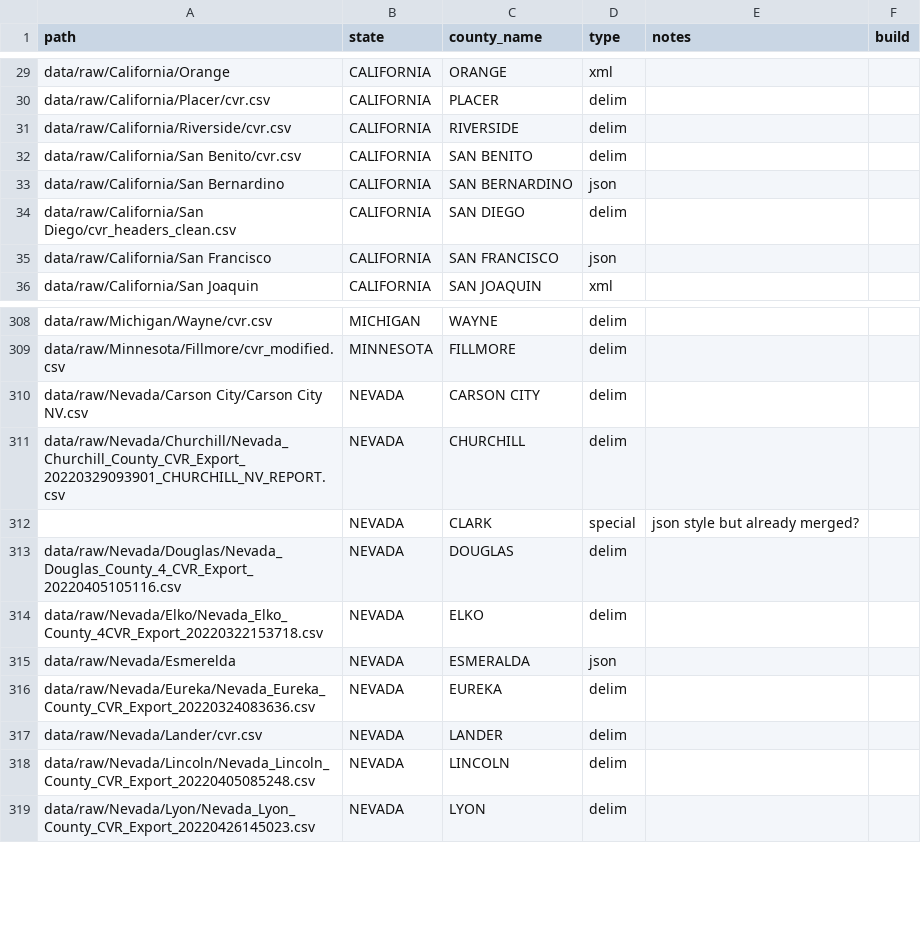
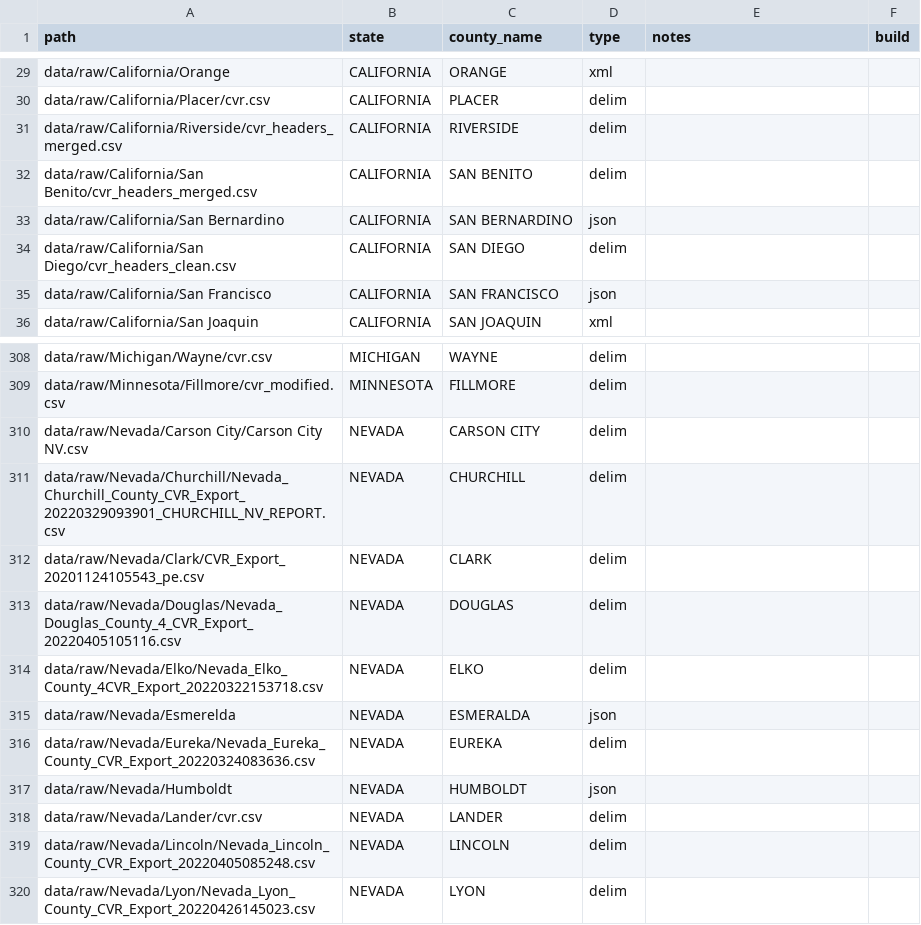
Before and after one commit to kuriwaki/cvr_harvard-mit_scripts, a CSV file: code/02_build-medsl/metadata/paths.csv, drawn as a sheet; only a part is shown, gaps mark what is left out.

Commit message:
Add Humboldt NV metadata

```diff
--- a/code/02_build-medsl/metadata/paths.csv
+++ b/code/02_build-medsl/metadata/paths.csv
@@ -30,4 +30,4 @@ data/raw/California/Orange,CALIFORNIA,ORANGE,xml,,
 data/raw/California/Placer/cvr.csv,CALIFORNIA,PLACER,delim,,
-data/raw/California/Riverside/cvr.csv,CALIFORNIA,RIVERSIDE,delim,,
-data/raw/California/San Benito/cvr.csv,CALIFORNIA,SAN BENITO,delim,,
+data/raw/California/Riverside/cvr_headers_merged.csv,CALIFORNIA,RIVERSIDE,delim,,
+data/raw/California/San Benito/cvr_headers_merged.csv,CALIFORNIA,SAN BENITO,delim,,
 data/raw/California/San Bernardino,CALIFORNIA,SAN BERNARDINO,json,,
@@ -311,3 +311,3 @@ data/raw/Nevada/Carson City/Carson City NV.csv,NEVADA,CARSON CITY,delim,,
 data/raw/Nevada/Churchill/Nevada_Churchill_County_CVR_Export_20220329093901_CHURCHILL_NV_REPORT.csv,NEVADA,CHURCHILL,delim,,
-,NEVADA,CLARK,special,json style but already merged?,
+data/raw/Nevada/Clark/CVR_Export_20201124105543_pe.csv,NEVADA,CLARK,delim,,
 data/raw/Nevada/Douglas/Nevada_Douglas_County_4_CVR_Export_20220405105116.csv,NEVADA,DOUGLAS,delim,,
@@ -316,2 +316,3 @@ data/raw/Nevada/Esmerelda,NEVADA,ESMERALDA,json,,
 data/raw/Nevada/Eureka/Nevada_Eureka_County_CVR_Export_20220324083636.csv,NEVADA,EUREKA,delim,,
+data/raw/Nevada/Humboldt,NEVADA,HUMBOLDT,json,,
 data/raw/Nevada/Lander/cvr.csv,NEVADA,LANDER,delim,,
```
Also changed, not shown: code/02_build-medsl/metadata/contest_parties.csv, 1 other file.
